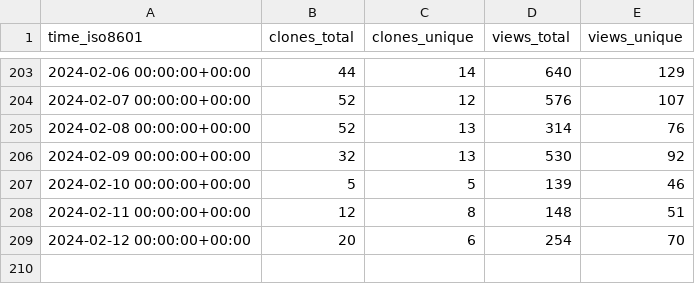
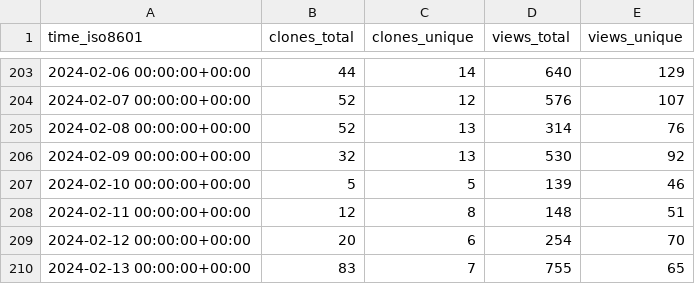
Before and after one commit to ericminner/superduperdb, a CSV file: SuperDuperDB/superduperdb/ghrs-data/views_clones_aggregate.csv, drawn as a sheet; only a part is shown, gaps mark what is left out; the diff names each change by its address in the sheet, - before the commit and + after, or states it on an @@ line.

```diff
--- a/SuperDuperDB/superduperdb/ghrs-data/views_clones_aggregate.csv
+++ b/SuperDuperDB/superduperdb/ghrs-data/views_clones_aggregate.csv
+row 210: 2024-02-13 00:00:00+00:00 | 83 | 7 | 755 | 65
```
Also changed, not shown: 1 other file.
